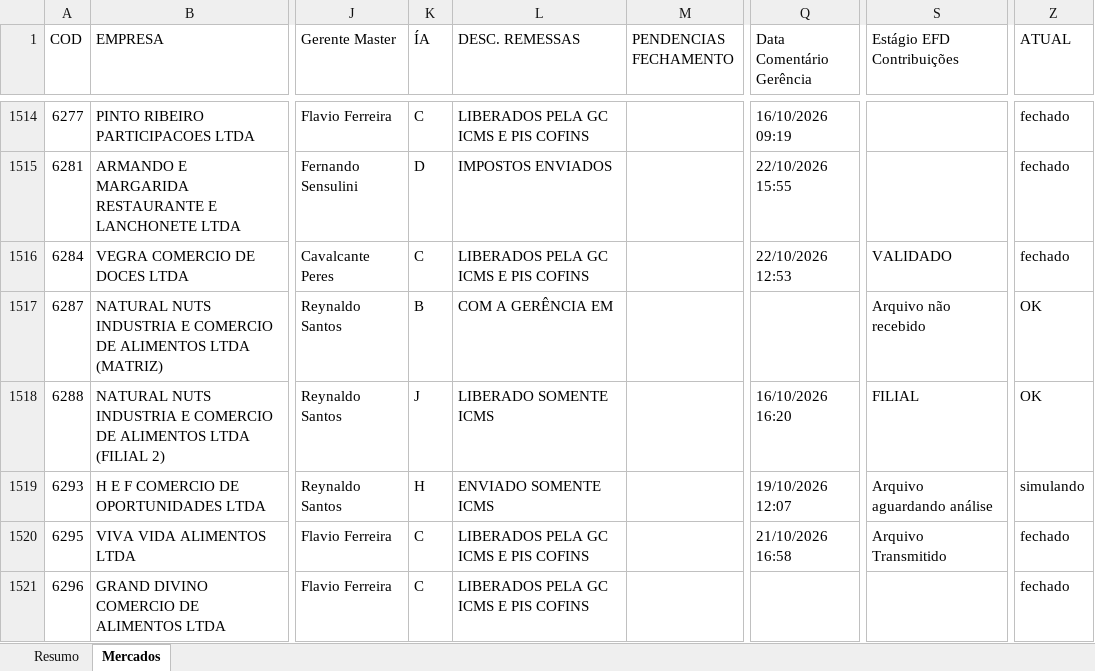
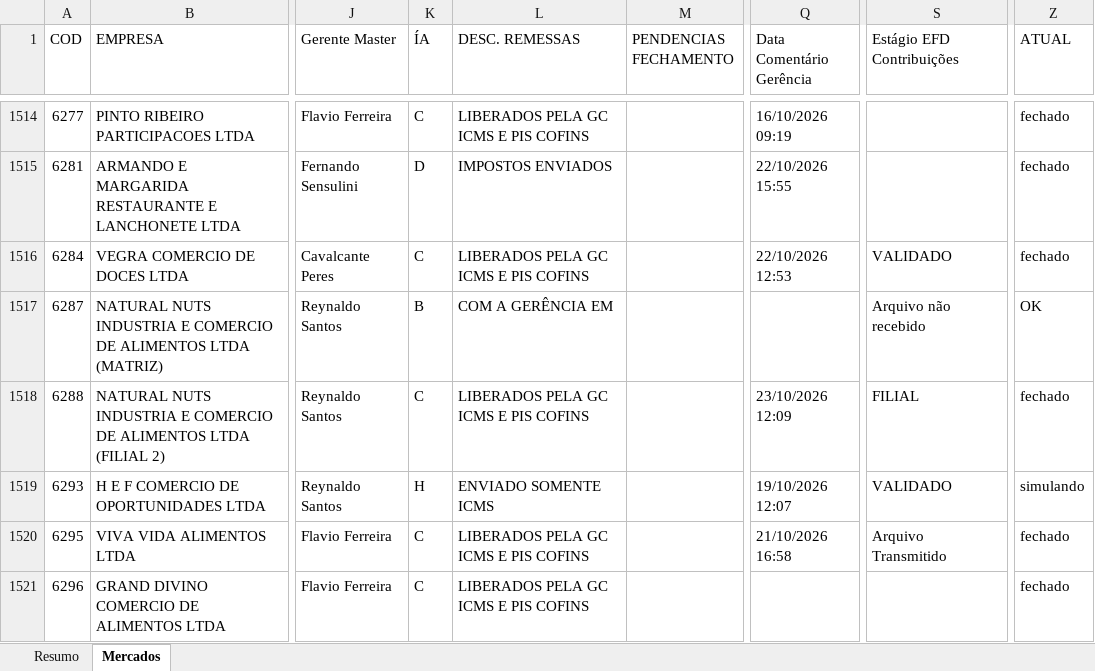
Before and after one commit to Controladoria-MG/Controle-de-Fechamentos, an Excel workbook: data/relatorio_fechamentos/resumo.xlsx, sheet Mercados, drawn as a sheet; only a part is shown, gaps mark what is left out; values as stored, in another font and other column widths than the file's, no borders; the diff covers the shown part only; the diff names each change by its address in the sheet, - before the commit and + after, or states it on an @@ line.

Commit message:
Atualização automática: 2026-10-23 12:16

```diff
--- a/data/relatorio_fechamentos/resumo.xlsx (sheet Mercados)
+++ b/data/relatorio_fechamentos/resumo.xlsx (sheet Mercados)
-K1518 (ÍA): J
+K1518 (ÍA): C
-L1518 (DESC. REMESSAS): LIBERADO SOMENTE ICMS
+L1518 (DESC. REMESSAS): LIBERADOS PELA GC ICMS E PIS COFINS
-Q1518 (Data Comentário Gerência): 16/10/2026 16:20
+Q1518 (Data Comentário Gerência): 23/10/2026 12:09
-Z1518 (ATUAL): OK
+Z1518 (ATUAL): fechado
-S1519 (Estágio EFD Contribuições): Arquivo aguardando análise
+S1519 (Estágio EFD Contribuições): VALIDADO
```
Also changed, not shown: 94 edited cells elsewhere in this sheet, sheet Resumo, 3 other files.
